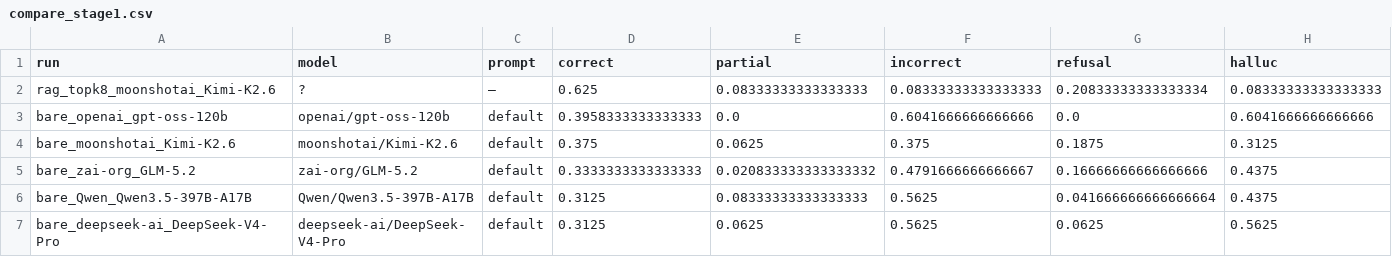
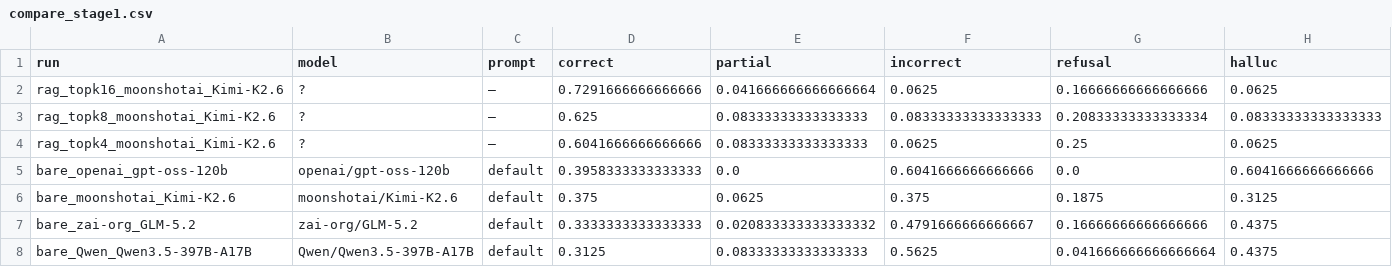
Before and after one commit to a1wo/architects-ex-2, a CSV file: ours/results/compare_stage1.csv, drawn as a sheet; only a part is shown; the shorter side is filled out with more unchanged rows; rows hold the shown columns only; the diff names each change by its address in the sheet, - before the commit and + after, or states it on an @@ line.

```diff
--- a/ours/results/compare_stage1.csv
+++ b/ours/results/compare_stage1.csv
+row 2: rag_topk16_moonshotai_Kimi-K2.6 | ? | — | 0.7291666666666666 | 0.041666666666666664 | 0.0625 | 0.16666666666666666 | 0.0625
+row 4: rag_topk4_moonshotai_Kimi-K2.6 | ? | — | 0.6041666666666666 | 0.08333333333333333 | 0.0625 | 0.25 | 0.0625
```
Also changed, not shown: ours/results/compare_stage23.csv, 24 other files.
